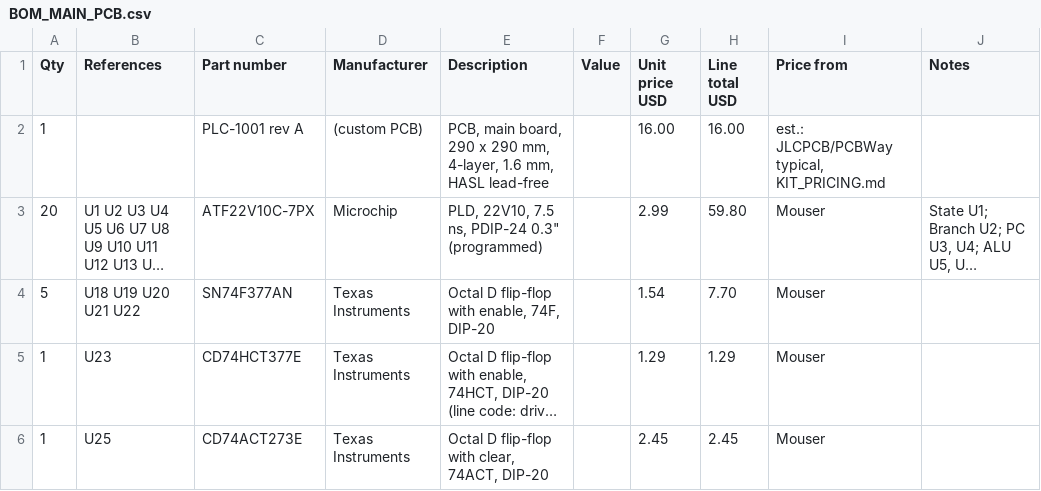
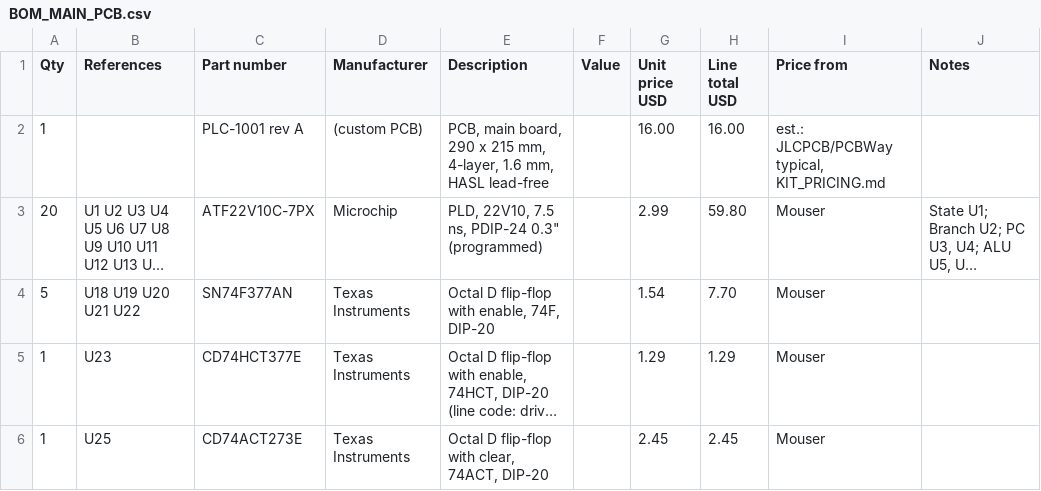
Before and after one commit to tocksin/placard, a CSV file: docs/BOM_MAIN_PCB.csv, drawn as a sheet; only a part is shown; long unchanged cells end in …; the diff names each change by its address in the sheet, - before the commit and + after, or states it on an @@ line.

```diff
--- a/docs/BOM_MAIN_PCB.csv
+++ b/docs/BOM_MAIN_PCB.csv
-E2 (Description): …290 x 290 mm, 4-layer,…
+E2 (Description): …290 x 215 mm, 4-layer,…
```
Also changed, not shown: 8 other files.
